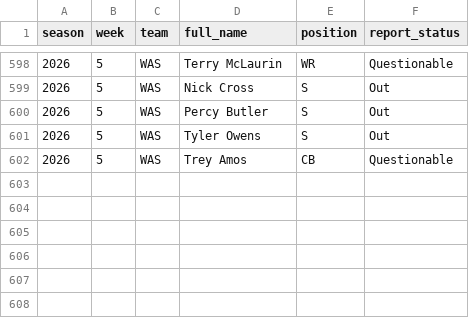
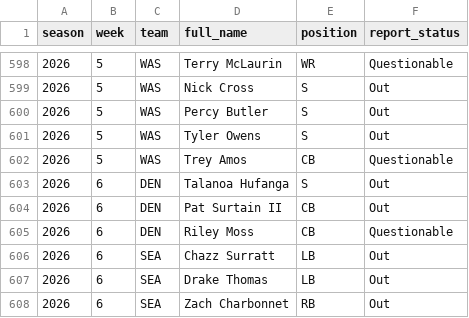
Before and after one commit to pdaly42/sports-edge, a CSV file: data/raw/nfl/injuries_2026_2026.csv, drawn as a sheet; only a part is shown, gaps mark what is left out; the diff names each change by its address in the sheet, - before the commit and + after, or states it on an @@ line.

```diff
--- a/data/raw/nfl/injuries_2026_2026.csv
+++ b/data/raw/nfl/injuries_2026_2026.csv
+row 603: 2026 | 6 | DEN | Talanoa Hufanga | S | Out
+row 604: 2026 | 6 | DEN | Pat Surtain II | CB | Out
+row 605: 2026 | 6 | DEN | Riley Moss | CB | Questionable
+row 606: 2026 | 6 | SEA | Chazz Surratt | LB | Out
+row 607: 2026 | 6 | SEA | Drake Thomas | LB | Out
+row 608: 2026 | 6 | SEA | Zach Charbonnet | RB | Out
```
Also changed, not shown: data/raw/cfb/games_2026.csv, data/raw/cfb/ppa_games_2026.csv, 3 other files.
